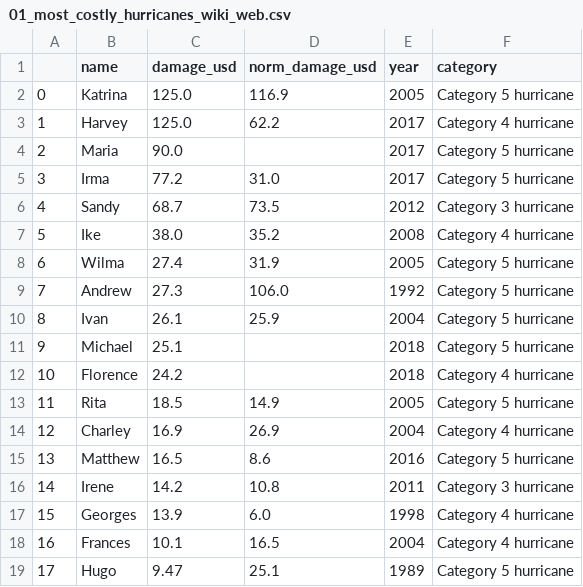
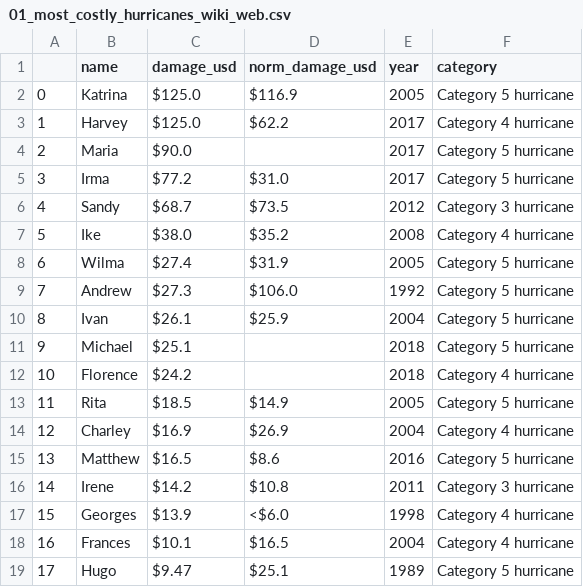
Before and after one commit to claybeaver/Atlantic-Hurricane-Analysis, a CSV file: Data/01_most_costly_hurricanes_wiki_web.csv, drawn as a sheet; only a part is shown; the diff covers the shown part only.

```diff
--- a/Data/01_most_costly_hurricanes_wiki_web.csv
+++ b/Data/01_most_costly_hurricanes_wiki_web.csv
@@ -1,19 +1,19 @@
 ,name,damage_usd,norm_damage_usd,year,category
-0,Katrina,125.0,116.9,2005,Category 5 hurricane
-1,Harvey,125.0,62.2,2017,Category 4 hurricane
-2,Maria,90.0,,2017,Category 5 hurricane
-3,Irma,77.2,31.0,2017,Category 5 hurricane
-4,Sandy,68.7,73.5,2012,Category 3 hurricane
-5,Ike,38.0,35.2,2008,Category 4 hurricane
-6,Wilma,27.4,31.9,2005,Category 5 hurricane
-7,Andrew,27.3,106.0,1992,Category 5 hurricane
-8,Ivan,26.1,25.9,2004,Category 5 hurricane
-9,Michael,25.1,,2018,Category 5 hurricane
-10,Florence,24.2,,2018,Category 4 hurricane
-11,Rita,18.5,14.9,2005,Category 5 hurricane
-12,Charley,16.9,26.9,2004,Category 4 hurricane
-13,Matthew,16.5,8.6,2016,Category 5 hurricane
-14,Irene,14.2,10.8,2011,Category 3 hurricane
-15,Georges,13.9,6.0,1998,Category 4 hurricane
-16,Frances,10.1,16.5,2004,Category 4 hurricane
-17,Hugo,9.47,25.1,1989,Category 5 hurricane
+0,Katrina,$125.0,$116.9,2005,Category 5 hurricane
+1,Harvey,$125.0,$62.2,2017,Category 4 hurricane
+2,Maria,$90.0,,2017,Category 5 hurricane
+3,Irma,$77.2,$31.0,2017,Category 5 hurricane
+4,Sandy,$68.7,$73.5,2012,Category 3 hurricane
+5,Ike,$38.0,$35.2,2008,Category 4 hurricane
+6,Wilma,$27.4,$31.9,2005,Category 5 hurricane
+7,Andrew,$27.3,$106.0,1992,Category 5 hurricane
+8,Ivan,$26.1,$25.9,2004,Category 5 hurricane
+9,Michael,$25.1,,2018,Category 5 hurricane
+10,Florence,$24.2,,2018,Category 4 hurricane
+11,Rita,$18.5,$14.9,2005,Category 5 hurricane
+12,Charley,$16.9,$26.9,2004,Category 4 hurricane
+13,Matthew,$16.5,$8.6,2016,Category 5 hurricane
+14,Irene,$14.2,$10.8,2011,Category 3 hurricane
+15,Georges,$13.9,<$6.0,1998,Category 4 hurricane
+16,Frances,$10.1,$16.5,2004,Category 4 hurricane
+17,Hugo,$9.47,$25.1,1989,Category 5 hurricane
```
Also changed, not shown: 82 edited cells elsewhere in this file, 7 other files.
